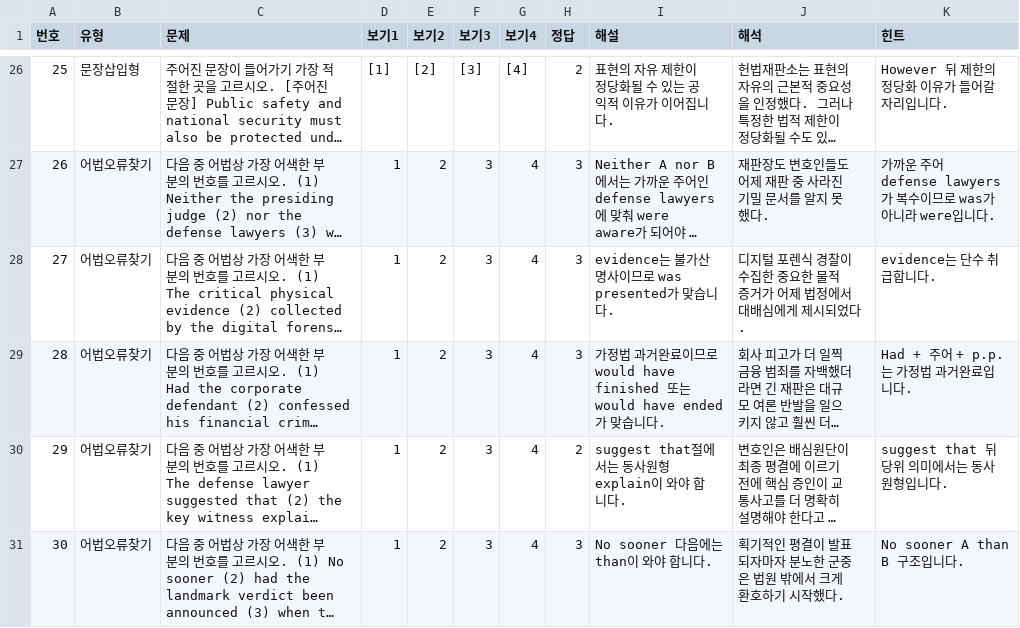
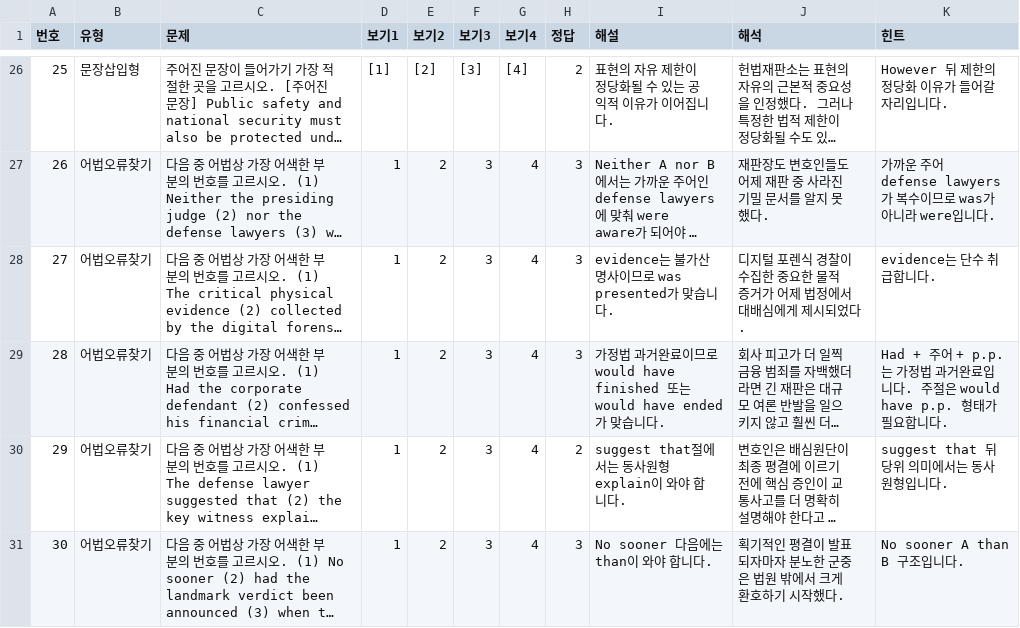
Before and after one commit to davidhor2026/law-english, a CSV file: questions.csv, drawn as a sheet; only a part is shown, gaps mark what is left out; long unchanged cells end in …; the diff covers the shown part only; the diff names each change by its address in the sheet, - before the commit and + after, or states it on an @@ line.

Commit message:
Update questions.csv

```diff
--- a/questions.csv
+++ b/questions.csv
-K29 (힌트): Had + 주어 + p.p.는 가정법 과거완료입니다.
+K29 (힌트): Had + 주어 + p.p.는 가정법 과거완료입니다. 주절은 would have p.p. 형태가 필요합니다.
```
Also changed, not shown: 4 edited cells elsewhere in this file.
